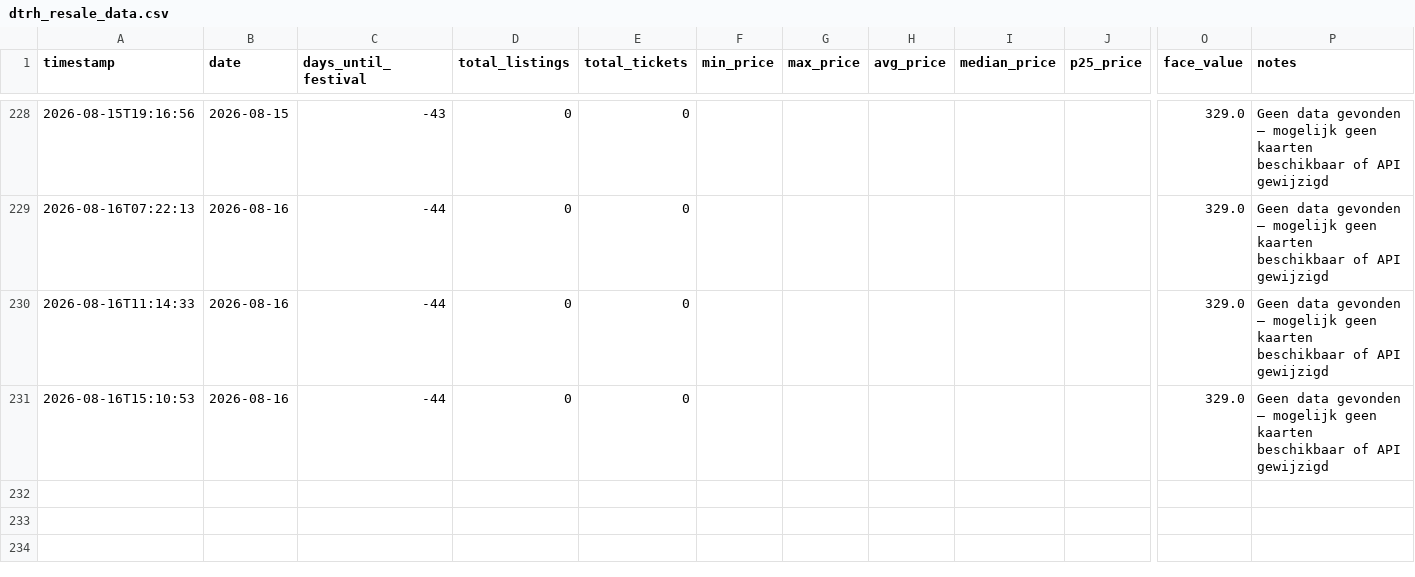
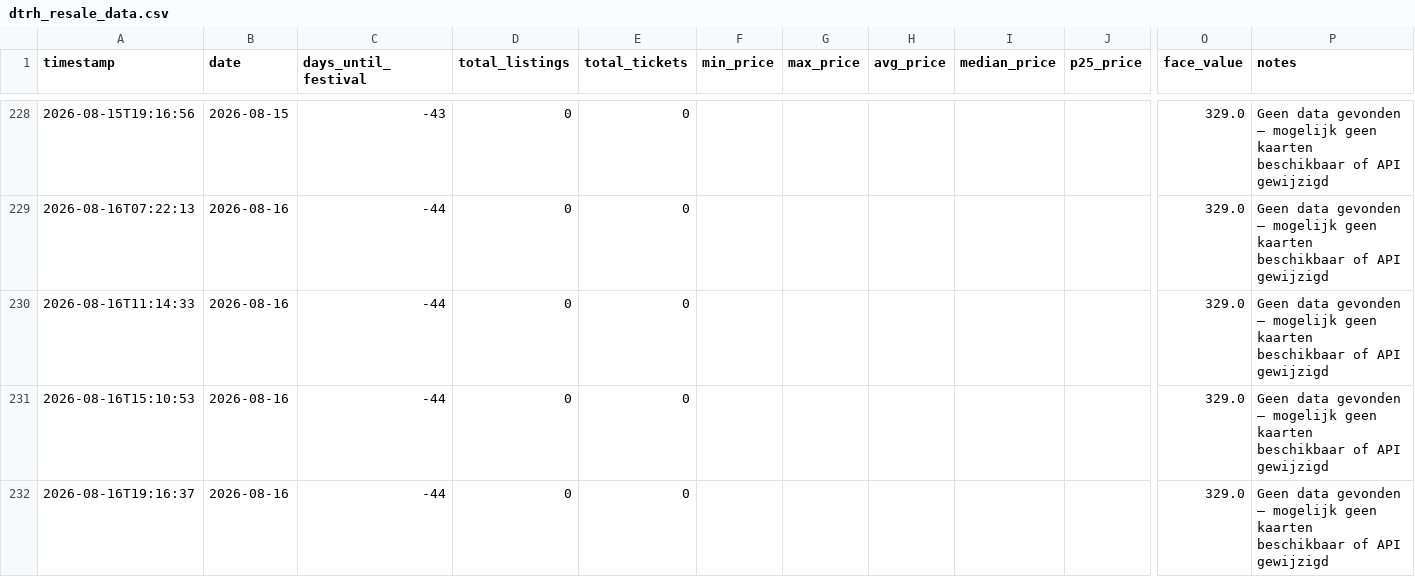
Before and after one commit to richiejdh/dtrh-tracker, a CSV file: dtrh_resale_data.csv, drawn as a sheet; only a part is shown, gaps mark what is left out; rows hold the shown columns only; the diff names each change by its address in the sheet, - before the commit and + after, or states it on an @@ line.

Commit message:
Data update 2026-08-16 19:16 UTC

```diff
--- a/dtrh_resale_data.csv
+++ b/dtrh_resale_data.csv
+row 232: 2026-08-16T19:16:37 | 2026-08-16 | -44 | 0 | 0 |  |  |  |  |  | 329.0 | Geen data gevonden — mogelijk geen kaarten beschikbaar of API gewijzigd
```
Also changed, not shown: 2 other files.
